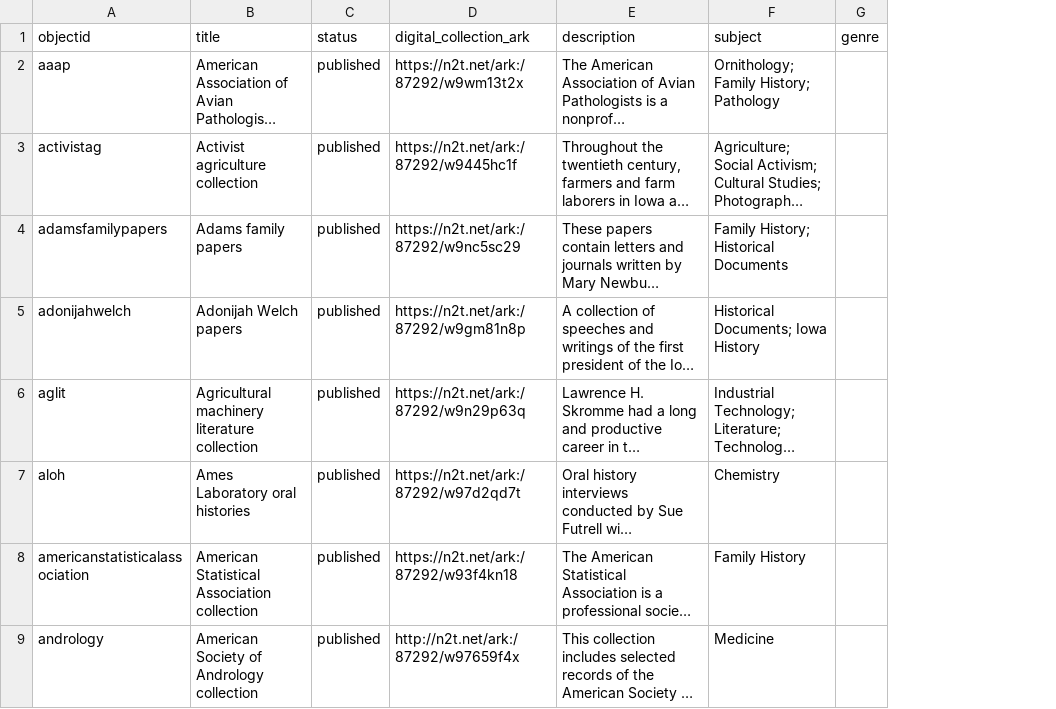
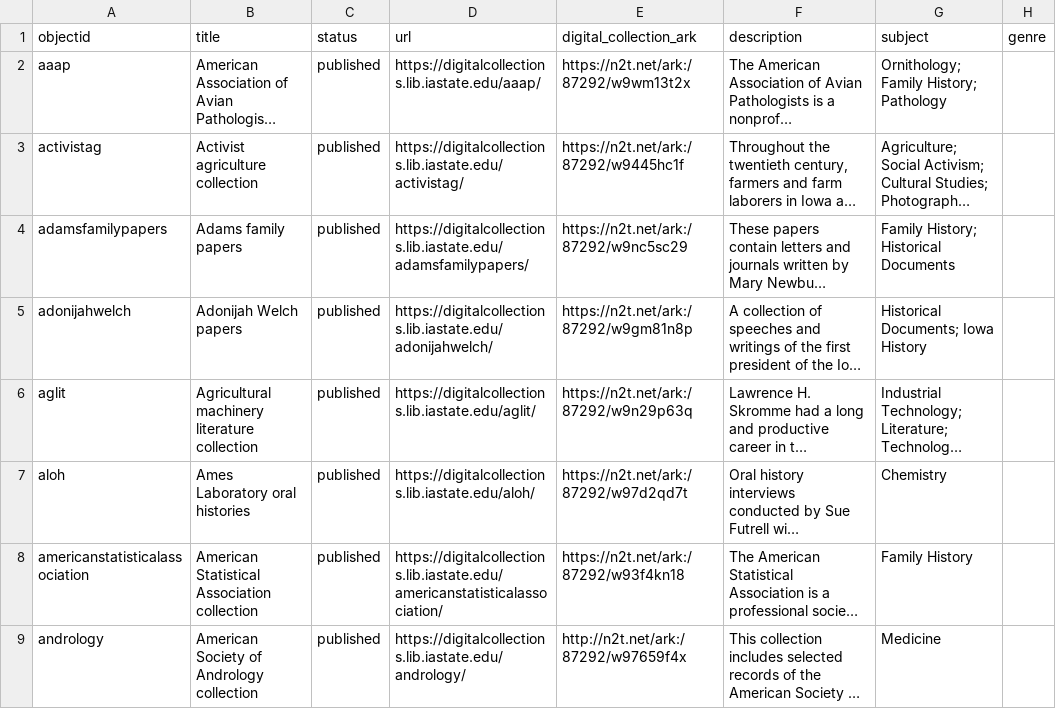
Before and after one commit to isu-digital/digitalcollections.lib, a CSV file: _data/digital_collections.csv, drawn as a sheet; only a part is shown; long unchanged cells end in …; the diff names each change by its address in the sheet, - before the commit and + after, or states it on an @@ line.

Commit message:
add url field to metadata

```diff
--- a/_data/digital_collections.csv
+++ b/_data/digital_collections.csv
+column D (url), rows 2-9: https://digitalcollections.lib.iastate.edu/aaap/ | https://digitalcollections.lib.iastate.edu/activistag/ | https://digitalcollections.lib.iastate.edu/adamsfamilypapers/ | https://digitalcollections.lib.iastate.edu/adonijahwelch/ | https://digitalcollections.lib.iastate.edu/aglit/ | https://digitalcollections.lib.iastate.edu/aloh/ | https://digitalcollections.lib.iastate.edu/americanstatisticalassociation/ | https://digitalcollections.lib.iastate.edu/andrology/
```
